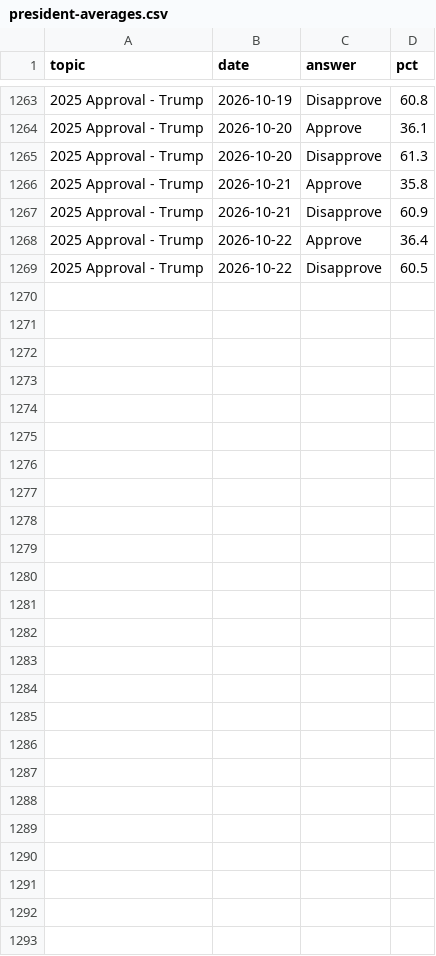
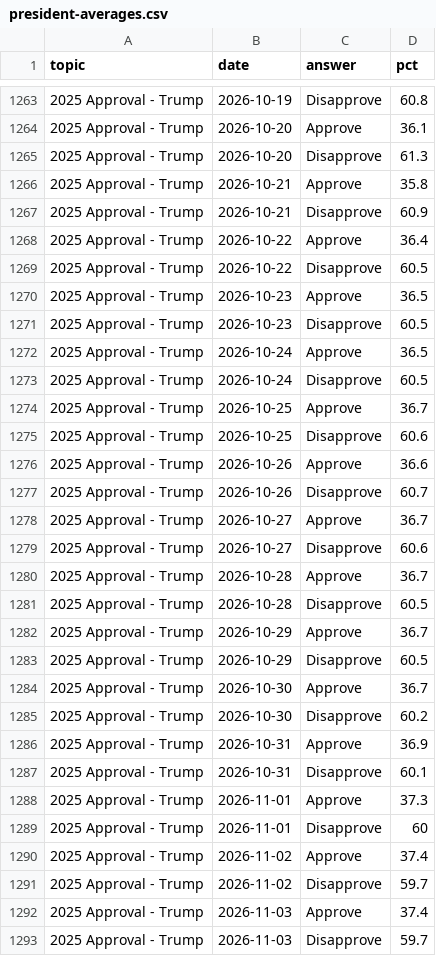
Before and after one commit to Adam-Hubbs/utah-votes-2026, a CSV file: polls/president-averages.csv, drawn as a sheet; only a part is shown, gaps mark what is left out; the diff names each change by its address in the sheet, - before the commit and + after, or states it on an @@ line.

Commit message:
Refresh poll CSVs and rebuild poll averages and national data for Nov 3.

```diff
--- a/polls/president-averages.csv
+++ b/polls/president-averages.csv
+row 1270: 2025 Approval - Trump | 2026-10-23 | Approve | 36.5
+row 1271: 2025 Approval - Trump | 2026-10-23 | Disapprove | 60.5
+row 1272: 2025 Approval - Trump | 2026-10-24 | Approve | 36.5
+row 1273: 2025 Approval - Trump | 2026-10-24 | Disapprove | 60.5
+row 1274: 2025 Approval - Trump | 2026-10-25 | Approve | 36.7
+row 1275: 2025 Approval - Trump | 2026-10-25 | Disapprove | 60.6
+row 1276: 2025 Approval - Trump | 2026-10-26 | Approve | 36.6
+row 1277: 2025 Approval - Trump | 2026-10-26 | Disapprove | 60.7
+row 1278: 2025 Approval - Trump | 2026-10-27 | Approve | 36.7
+row 1279: 2025 Approval - Trump | 2026-10-27 | Disapprove | 60.6
+row 1280: 2025 Approval - Trump | 2026-10-28 | Approve | 36.7
+row 1281: 2025 Approval - Trump | 2026-10-28 | Disapprove | 60.5
+row 1282: 2025 Approval - Trump | 2026-10-29 | Approve | 36.7
+row 1283: 2025 Approval - Trump | 2026-10-29 | Disapprove | 60.5
+row 1284: 2025 Approval - Trump | 2026-10-30 | Approve | 36.7
+row 1285: 2025 Approval - Trump | 2026-10-30 | Disapprove | 60.2
+row 1286: 2025 Approval - Trump | 2026-10-31 | Approve | 36.9
+row 1287: 2025 Approval - Trump | 2026-10-31 | Disapprove | 60.1
+row 1288: 2025 Approval - Trump | 2026-11-01 | Approve | 37.3
+row 1289: 2025 Approval - Trump | 2026-11-01 | Disapprove | 60
+row 1290: 2025 Approval - Trump | 2026-11-02 | Approve | 37.4
+row 1291: 2025 Approval - Trump | 2026-11-02 | Disapprove | 59.7
+row 1292: 2025 Approval - Trump | 2026-11-03 | Approve | 37.4
+row 1293: 2025 Approval - Trump | 2026-11-03 | Disapprove | 59.7
```
Also changed, not shown: 10 other files.
